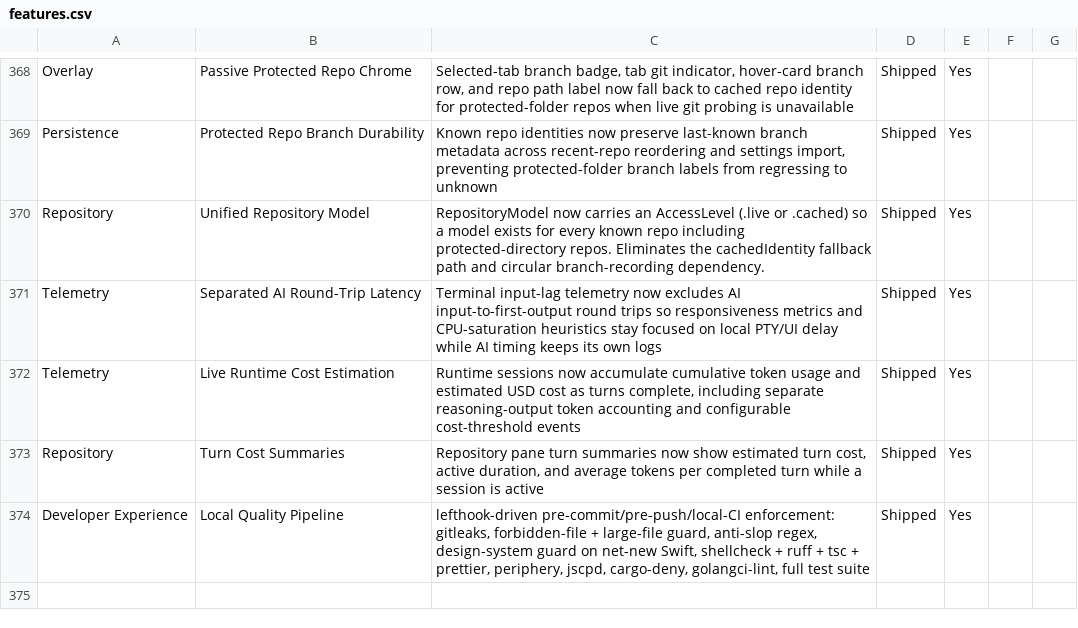
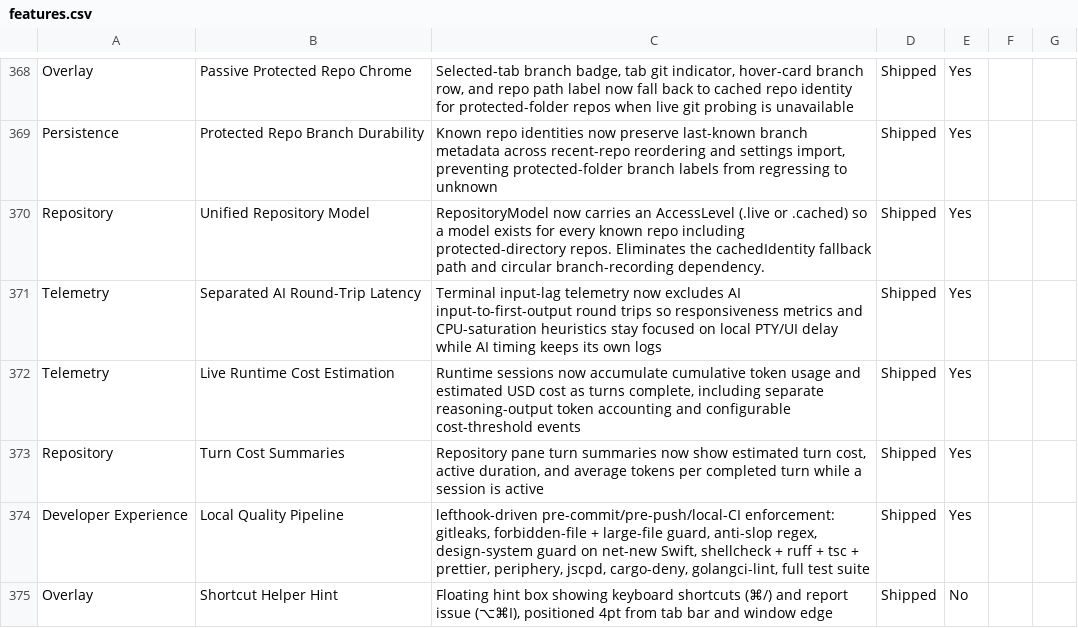
Before and after one commit to Aeptus/chau7, a CSV file: apps/chau7-macos/docs/features.csv, drawn as a sheet; only a part is shown, gaps mark what is left out; the diff names each change by its address in the sheet, - before the commit and + after, or states it on an @@ line.

```diff
--- a/apps/chau7-macos/docs/features.csv
+++ b/apps/chau7-macos/docs/features.csv
+row 375: Overlay | Shortcut Helper Hint | Floating hint box showing keyboard shortcuts (⌘/) and report issue (⌥⌘I), positioned 4pt from tab bar and window edge | Shipped | No
```
Also changed, not shown: 3 other files.
